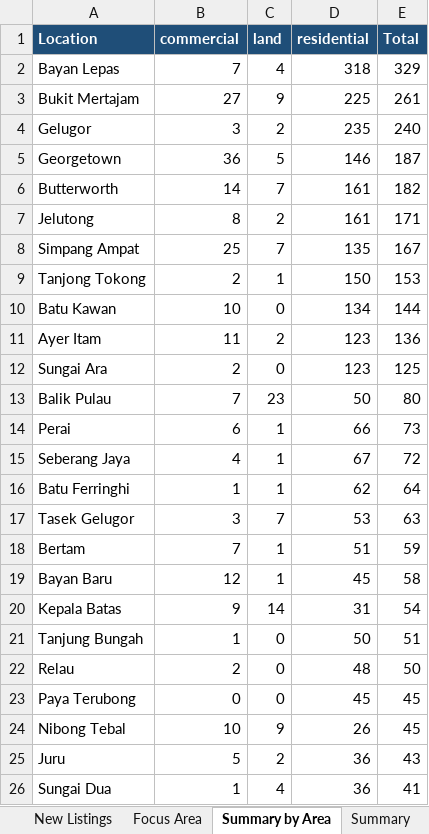
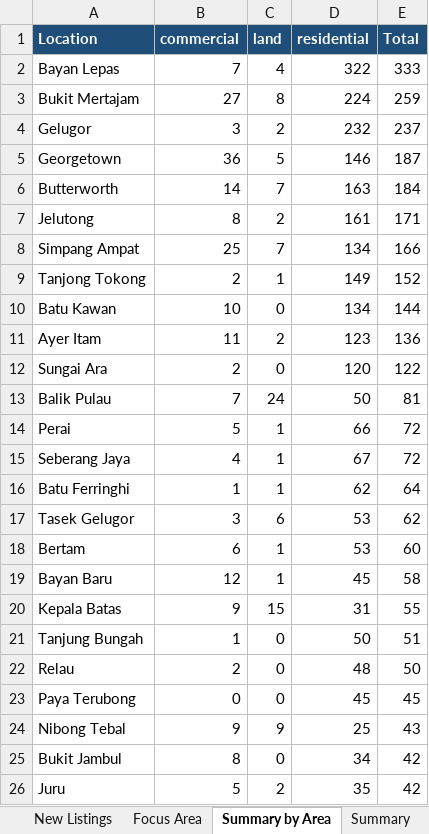
Before and after one commit to zac8632/zap8632, an Excel workbook: scripts/listings-pipeline/penang_owners.xlsx, sheet Summary by Area, drawn as a sheet; only a part is shown; the shorter side is filled out with more unchanged rows; values as stored, in another font and other column widths than the file's, no borders; addresses are those after the commit; the diff covers the shown part only; the diff names each change by its address in the sheet, - before the commit and + after, or states it on an @@ line.

```diff
--- a/scripts/listings-pipeline/penang_owners.xlsx (sheet Summary by Area)
+++ b/scripts/listings-pipeline/penang_owners.xlsx (sheet Summary by Area)
-D2 (residential): 318
+D2 (residential): 322
-E2 (Total): 329
+E2 (Total): 333
-C3 (land): 9
+C3 (land): 8
-D3 (residential): 225
+D3 (residential): 224
-E3 (Total): 261
+E3 (Total): 259
-D4 (residential): 235
+D4 (residential): 232
-E4 (Total): 240
+E4 (Total): 237
-D6 (residential): 161
+D6 (residential): 163
-E6 (Total): 182
+E6 (Total): 184
-D8 (residential): 135
+D8 (residential): 134
-E8 (Total): 167
+E8 (Total): 166
-D9 (residential): 150
+D9 (residential): 149
-E9 (Total): 153
+E9 (Total): 152
-D12 (residential): 123
+D12 (residential): 120
-E12 (Total): 125
+E12 (Total): 122
-C13 (land): 23
+C13 (land): 24
-E13 (Total): 80
+E13 (Total): 81
-B14 (commercial): 6
+B14 (commercial): 5
-E14 (Total): 73
+E14 (Total): 72
-C17 (land): 7
+C17 (land): 6
-E17 (Total): 63
+E17 (Total): 62
-B18 (commercial): 7
+B18 (commercial): 6
-D18 (residential): 51
+D18 (residential): 53
-E18 (Total): 59
+E18 (Total): 60
-C20 (land): 14
+C20 (land): 15
-E20 (Total): 54
+E20 (Total): 55
-B24 (commercial): 10
+B24 (commercial): 9
-D24 (residential): 26
+D24 (residential): 25
-E24 (Total): 45
+E24 (Total): 43
+row 25: Bukit Jambul | 8 | 0 | 34 | 42
-D26 (residential): 36
+D26 (residential): 35
-E26 (Total): 43
+E26 (Total): 42
```
Also changed, not shown: 3 added rows, 3 removed rows, 4 moved rows and 8 edited cells elsewhere in this sheet, sheet All Listings, sheet New Listings, sheet Focus Area, sheet Summary, hidden cells, 1 other file.
